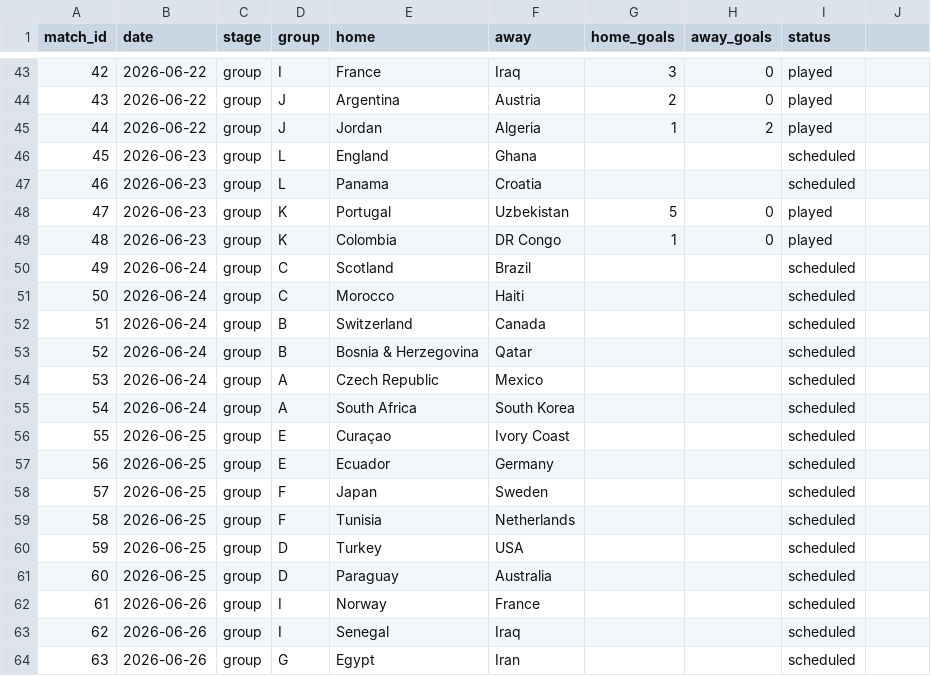
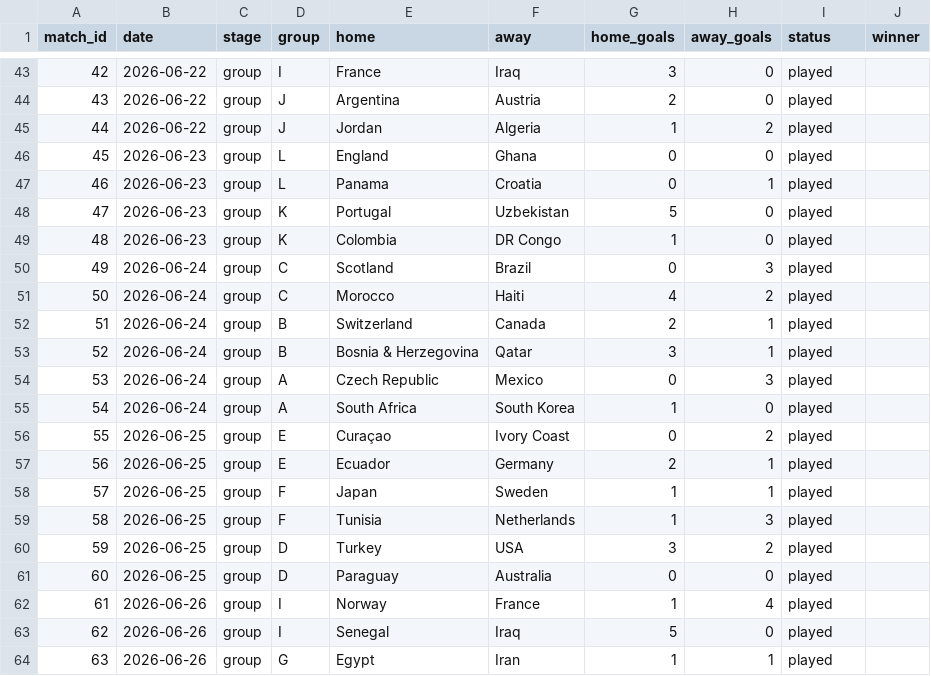
Before and after one commit to data2story/data2story.github.io, a CSV file: flagship/worldcup-2026/matches.csv, drawn as a sheet; only a part is shown, gaps mark what is left out; the diff covers the shown part only.

```diff
--- a/flagship/worldcup-2026/matches.csv
+++ b/flagship/worldcup-2026/matches.csv
@@ -1 +1 @@
-match_id,date,stage,group,home,away,home_goals,away_goals,status
+match_id,date,stage,group,home,away,home_goals,away_goals,status,winner
@@ -46,2 +46,2 @@ match_id,date,stage,group,home,away,home_goals,away_goals,status
-45,2026-06-23,group,L,England,Ghana,,,scheduled
-46,2026-06-23,group,L,Panama,Croatia,,,scheduled
+45,2026-06-23,group,L,England,Ghana,0,0,played,
+46,2026-06-23,group,L,Panama,Croatia,0,1,played,
@@ -50,15 +50,15 @@ match_id,date,stage,group,home,away,home_goals,away_goals,status
-49,2026-06-24,group,C,Scotland,Brazil,,,scheduled
-50,2026-06-24,group,C,Morocco,Haiti,,,scheduled
-51,2026-06-24,group,B,Switzerland,Canada,,,scheduled
-52,2026-06-24,group,B,Bosnia & Herzegovina,Qatar,,,scheduled
-53,2026-06-24,group,A,Czech Republic,Mexico,,,scheduled
-54,2026-06-24,group,A,South Africa,South Korea,,,scheduled
-55,2026-06-25,group,E,Curaçao,Ivory Coast,,,scheduled
-56,2026-06-25,group,E,Ecuador,Germany,,,scheduled
-57,2026-06-25,group,F,Japan,Sweden,,,scheduled
-58,2026-06-25,group,F,Tunisia,Netherlands,,,scheduled
-59,2026-06-25,group,D,Turkey,USA,,,scheduled
-60,2026-06-25,group,D,Paraguay,Australia,,,scheduled
-61,2026-06-26,group,I,Norway,France,,,scheduled
-62,2026-06-26,group,I,Senegal,Iraq,,,scheduled
-63,2026-06-26,group,G,Egypt,Iran,,,scheduled
+49,2026-06-24,group,C,Scotland,Brazil,0,3,played,
+50,2026-06-24,group,C,Morocco,Haiti,4,2,played,
+51,2026-06-24,group,B,Switzerland,Canada,2,1,played,
+52,2026-06-24,group,B,Bosnia & Herzegovina,Qatar,3,1,played,
+53,2026-06-24,group,A,Czech Republic,Mexico,0,3,played,
+54,2026-06-24,group,A,South Africa,South Korea,1,0,played,
+55,2026-06-25,group,E,Curaçao,Ivory Coast,0,2,played,
+56,2026-06-25,group,E,Ecuador,Germany,2,1,played,
+57,2026-06-25,group,F,Japan,Sweden,1,1,played,
+58,2026-06-25,group,F,Tunisia,Netherlands,1,3,played,
+59,2026-06-25,group,D,Turkey,USA,3,2,played,
+60,2026-06-25,group,D,Paraguay,Australia,0,0,played,
+61,2026-06-26,group,I,Norway,France,1,4,played,
+62,2026-06-26,group,I,Senegal,Iraq,5,0,played,
+63,2026-06-26,group,G,Egypt,Iran,1,1,played,
```
Also changed, not shown: 99 edited cells elsewhere in this file, flagship/worldcup-2026/forecast_outputs/advance_probs.csv, flagship/worldcup-2026/forecast_outputs/champion_odds.csv, 19 other files.
